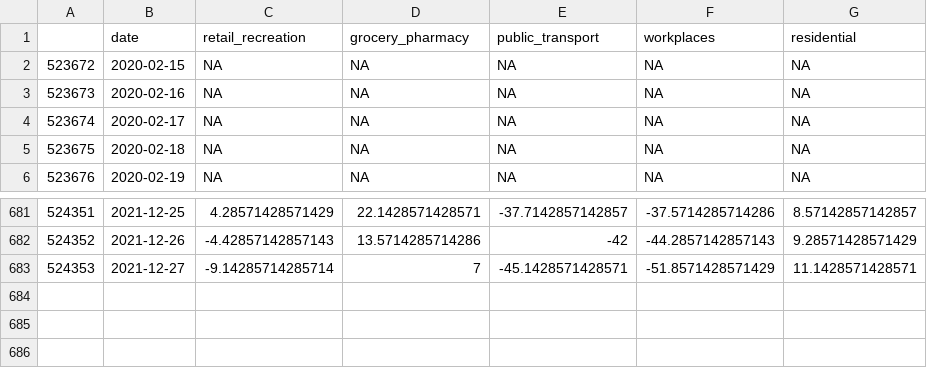
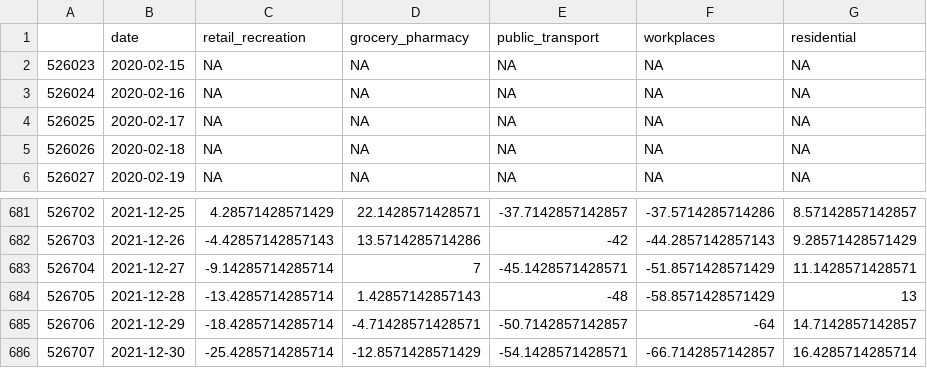
Before and after one commit to eamswe/dashtest, a CSV file: mobility.csv, drawn as a sheet; only a part is shown, gaps mark what is left out; the diff names each change by its address in the sheet, - before the commit and + after, or states it on an @@ line.

Commit message:
data updated!

```diff
--- a/mobility.csv
+++ b/mobility.csv
@@ column A renumbered between rows 2 and 683 @@
+row 684: 526705 | 2021-12-28 | -13.4285714285714 | 1.42857142857143 | -48 | -58.8571428571429 | 13
+row 685: 526706 | 2021-12-29 | -18.4285714285714 | -4.71428571428571 | -50.7142857142857 | -64 | 14.7142857142857
+row 686: 526707 | 2021-12-30 | -25.4285714285714 | -12.8571428571429 | -54.1428571428571 | -66.7142857142857 | 16.4285714285714
```
